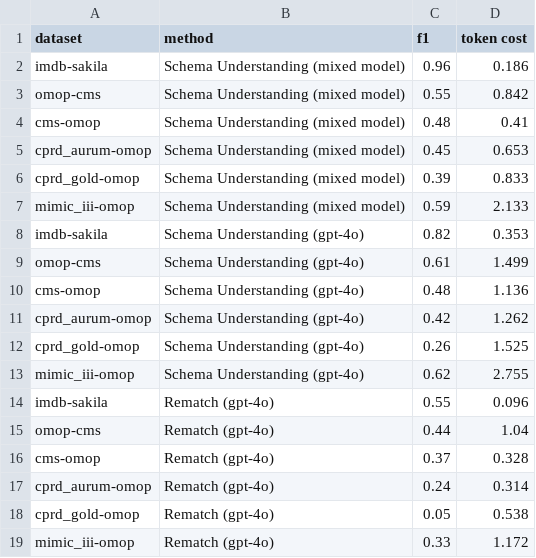
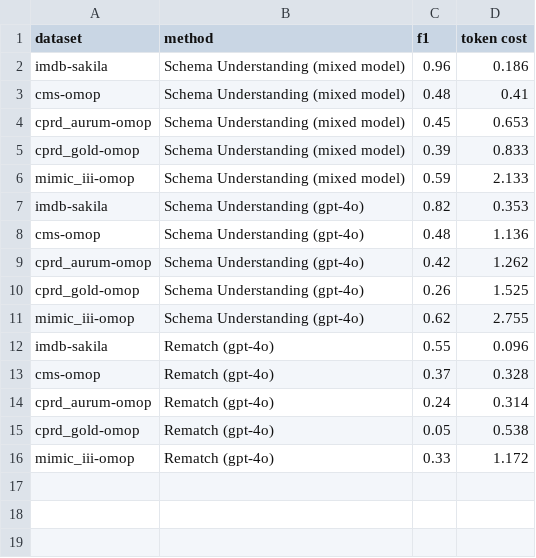
Before and after one commit to knowledge-fusion/LLMatch, a CSV file: dataset/match_result/token_cost_study.csv, drawn as a sheet.

```diff
--- a/dataset/match_result/token_cost_study.csv
+++ b/dataset/match_result/token_cost_study.csv
@@ -2,3 +2,2 @@ dataset,method,f1,token cost
 imdb-sakila,Schema Understanding (mixed model),0.96,0.186
-omop-cms,Schema Understanding (mixed model),0.55,0.842
 cms-omop,Schema Understanding (mixed model),0.48,0.41
@@ -8,3 +7,2 @@ mimic_iii-omop,Schema Understanding (mixed model),0.59,2.133
 imdb-sakila,Schema Understanding (gpt-4o),0.82,0.353
-omop-cms,Schema Understanding (gpt-4o),0.61,1.499
 cms-omop,Schema Understanding (gpt-4o),0.48,1.136
@@ -14,3 +12,2 @@ mimic_iii-omop,Schema Understanding (gpt-4o),0.62,2.755
 imdb-sakila,Rematch (gpt-4o),0.55,0.096
-omop-cms,Rematch (gpt-4o),0.44,1.04
 cms-omop,Rematch (gpt-4o),0.37,0.328
```
Also changed, not shown: dataset/match_result/effect_of_description_gpt4o.csv, dataset/match_result/effect_of_reasoning.csv, 19 other files.
